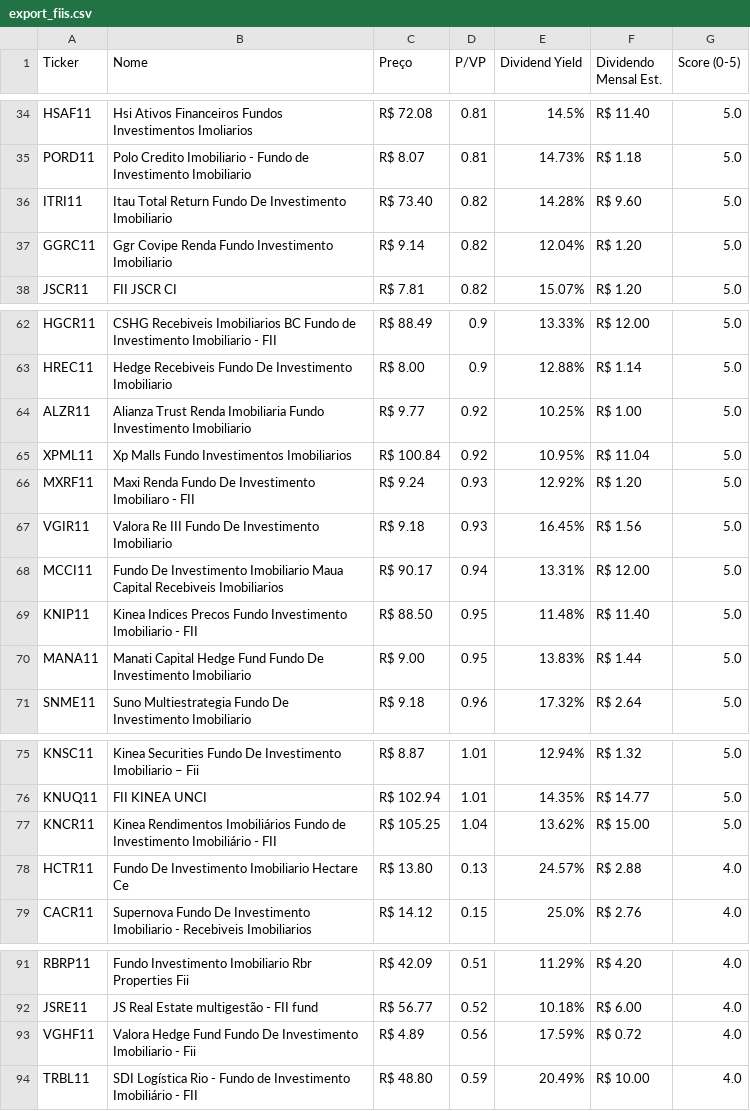
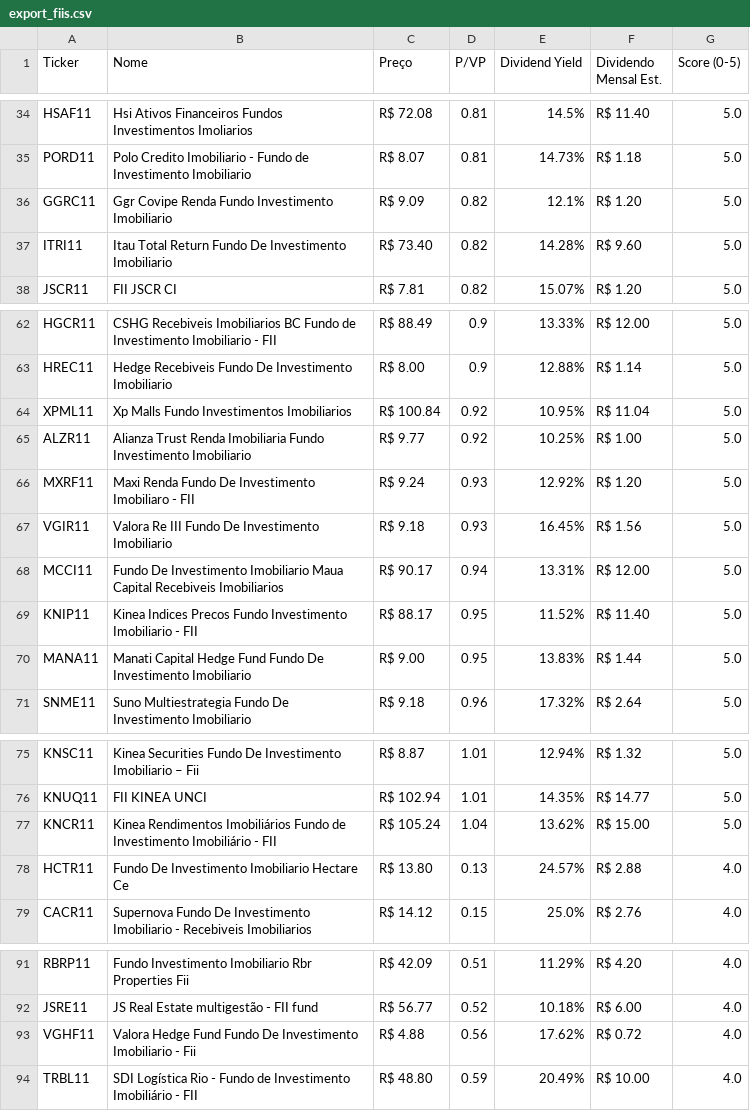
Before and after one commit to jucelinoss/radar_fundamentalista_b3, a CSV file: dev/export_fiis.csv, drawn as a sheet; only a part is shown, gaps mark what is left out.

```diff
--- a/dev/export_fiis.csv
+++ b/dev/export_fiis.csv
@@ -35,4 +35,4 @@ HSAF11,Hsi Ativos Financeiros Fundos Investimentos Imoliarios,R$ 72.08,0.81,14.5
 PORD11,Polo Credito Imobiliario - Fundo de Investimento Imobiliario,R$ 8.07,0.81,14.73%,R$ 1.18,5.0
+GGRC11,Ggr Covipe Renda Fundo Investimento Imobiliario,R$ 9.09,0.82,12.1%,R$ 1.20,5.0
 ITRI11,Itau Total Return Fundo De Investimento Imobiliario,R$ 73.40,0.82,14.28%,R$ 9.60,5.0
-GGRC11,Ggr Covipe Renda Fundo Investimento Imobiliario,R$ 9.14,0.82,12.04%,R$ 1.20,5.0
 JSCR11,FII JSCR    CI,R$ 7.81,0.82,15.07%,R$ 1.20,5.0
@@ -63,4 +63,4 @@ HGCR11,CSHG Recebiveis Imobiliarios BC Fundo de Investimento Imobiliario - FII,R
 HREC11,Hedge Recebiveis Fundo De Investimento Imobiliario,R$ 8.00,0.9,12.88%,R$ 1.14,5.0
+XPML11,Xp Malls Fundo Investimentos Imobiliarios,R$ 100.84,0.92,10.95%,R$ 11.04,5.0
 ALZR11,Alianza Trust Renda Imobiliaria Fundo Investimento Imobiliario,R$ 9.77,0.92,10.25%,R$ 1.00,5.0
-XPML11,Xp Malls Fundo Investimentos Imobiliarios,R$ 100.84,0.92,10.95%,R$ 11.04,5.0
 MXRF11,Maxi Renda Fundo De Investimento Imobiliaro - FII,R$ 9.24,0.93,12.92%,R$ 1.20,5.0
@@ -68,3 +68,3 @@ VGIR11,Valora Re III Fundo De Investimento Imobiliario,R$ 9.18,0.93,16.45%,R$ 1.
 MCCI11,Fundo De Investimento Imobiliario Maua Capital Recebiveis Imobiliarios,R$ 90.17,0.94,13.31%,R$ 12.00,5.0
-KNIP11,Kinea Indices Precos Fundo Investimento Imobiliario - FII,R$ 88.50,0.95,11.48%,R$ 11.40,5.0
+KNIP11,Kinea Indices Precos Fundo Investimento Imobiliario - FII,R$ 88.17,0.95,11.52%,R$ 11.40,5.0
 MANA11,Manati Capital Hedge Fund Fundo De Investimento Imobiliario,R$ 9.00,0.95,13.83%,R$ 1.44,5.0
@@ -76,3 +76,3 @@ KNSC11,Kinea Securities Fundo De Investimento Imobiliario – Fii,R$ 8.87,1.01,1
 KNUQ11,FII KINEA UNCI,R$ 102.94,1.01,14.35%,R$ 14.77,5.0
-KNCR11,Kinea Rendimentos Imobiliários Fundo de Investimento Imobiliário - FII,R$ 105.25,1.04,13.62%,R$ 15.00,5.0
+KNCR11,Kinea Rendimentos Imobiliários Fundo de Investimento Imobiliário - FII,R$ 105.24,1.04,13.62%,R$ 15.00,5.0
 HCTR11,Fundo De Investimento Imobiliario Hectare Ce,R$ 13.80,0.13,24.57%,R$ 2.88,4.0
@@ -92,3 +92,3 @@ RBRP11,Fundo Investimento Imobiliario Rbr Properties Fii,R$ 42.09,0.51,11.29%,R$
 JSRE11,JS Real Estate multigestão - FII fund,R$ 56.77,0.52,10.18%,R$ 6.00,4.0
-VGHF11,Valora Hedge Fund Fundo De Investimento Imobiliario - Fii,R$ 4.89,0.56,17.59%,R$ 0.72,4.0
+VGHF11,Valora Hedge Fund Fundo De Investimento Imobiliario - Fii,R$ 4.88,0.56,17.62%,R$ 0.72,4.0
 TRBL11,SDI Logística Rio - Fundo de Investimento Imobiliário - FII,R$ 48.80,0.59,20.49%,R$ 10.00,4.0
```
Also changed, not shown: dev/export_fiagros.csv, dev/export_stocks.csv, 3 other files.
